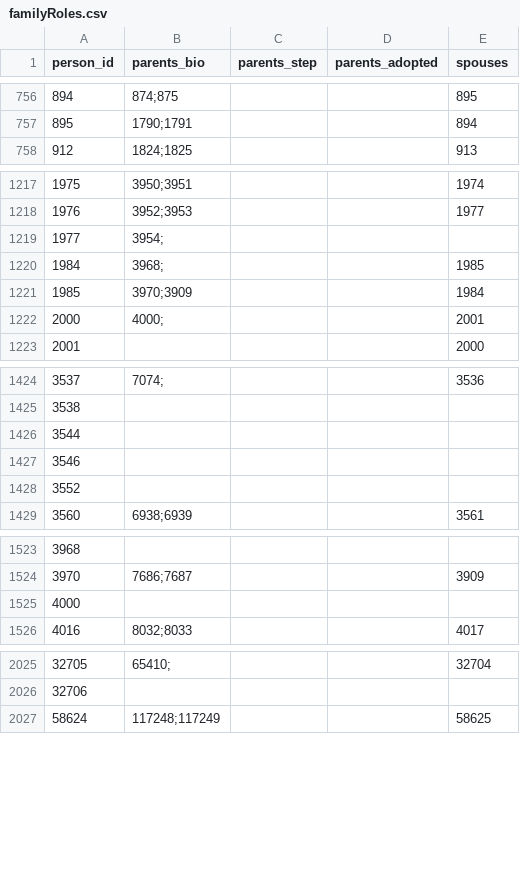
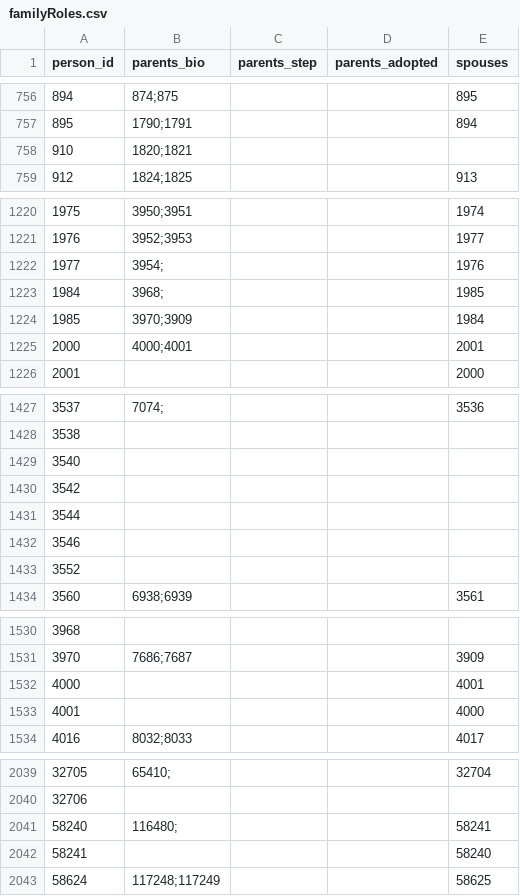
Before and after one commit to John7794/geneo, a CSV file: data/db/uk/familyRoles.csv, drawn as a sheet; only a part is shown, gaps mark what is left out; addresses are those after the commit; the diff covers the shown part only; the diff names each change by its address in the sheet, - before the commit and + after, or states it on an @@ line.

```diff
--- a/data/db/uk/familyRoles.csv
+++ b/data/db/uk/familyRoles.csv
+row 758: 910 | 1820;1821
-E1222 (spouses): (empty)
+E1222 (spouses): 1976
-B1225 (parents_bio): 4000;
+B1225 (parents_bio): 4000;4001
@@ column A (person_id) renumbered between rows 1429 and 1431 @@
+row 1432: 3546
+row 1433: 3552
-E1532 (spouses): (empty)
+E1532 (spouses): 4001
+row 1533: 4001 |  |  |  | 4000
+row 2041: 58240 | 116480; |  |  | 58241
+row 2042: 58241 |  |  |  | 58240
```
Also changed, not shown: 11 added rows and 6 edited cells elsewhere in this file, data/db/uk/basic.csv, data/db/uk/death.csv, 3 other files.
